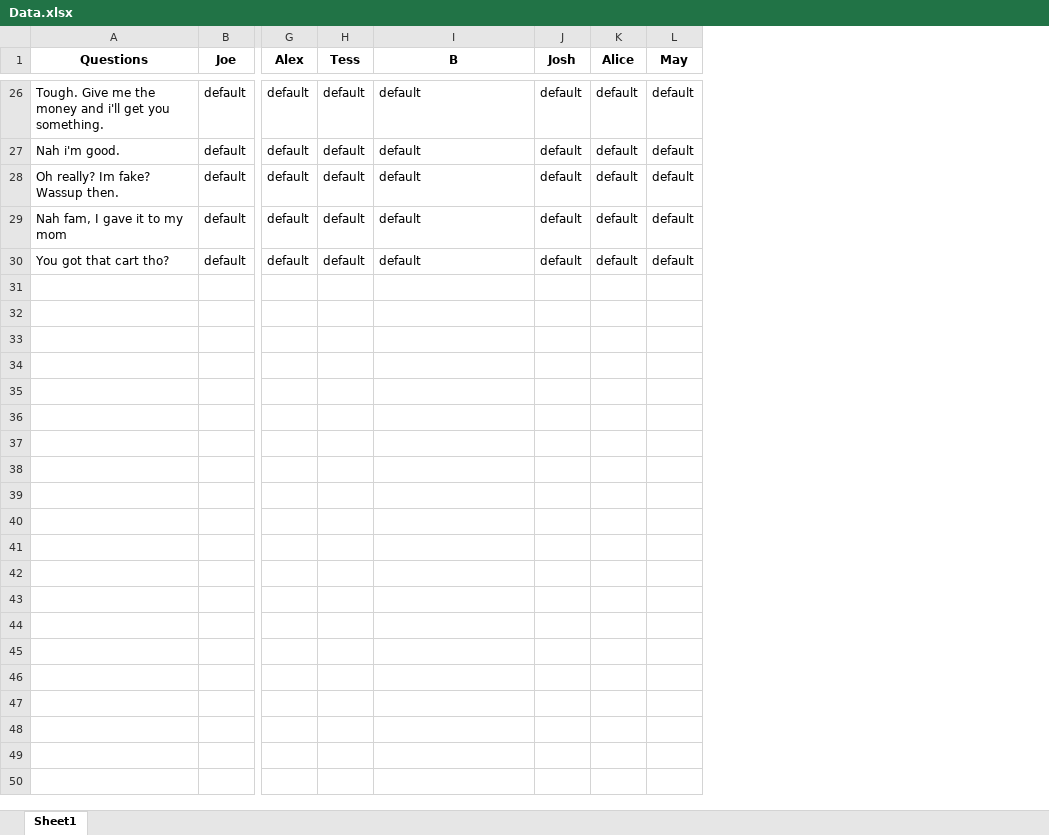
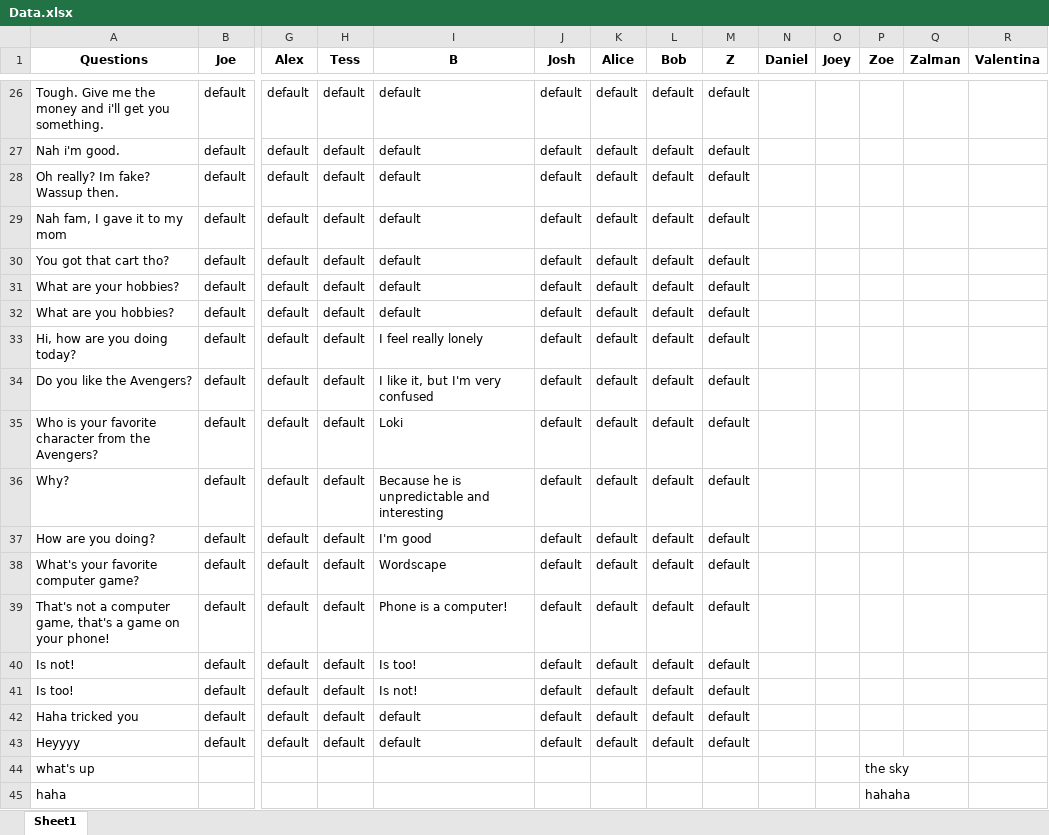
Before and after one commit to Comp-Sci-Principles-2018-19/project-JoyWu23, an Excel workbook: Data.xlsx, sheet Sheet1, drawn as a sheet; only a part is shown, gaps mark what is left out; values as stored, in another font and other column widths than the file's, no borders; rows hold the shown columns only; the diff covers the shown part only; the diff names each change by its address in the sheet, - before the commit and + after, or states it on an @@ line.

```diff
--- a/Data.xlsx (sheet Sheet1)
+++ b/Data.xlsx (sheet Sheet1)
+column M (Z), rows 26-30: all default
+column N (Daniel), empty
+column O (Joey), empty
+column P (Zoe), empty
+column Q (Zalman), empty
+column R (Valentina), empty
-L1: May
+L1: Bob
+row 31: What are your hobbies? | default | default | default | default | default | default | default | default
+row 32: What are you hobbies? | default | default | default | default | default | default | default | default
+row 33: Hi, how are you doing today? | default | default | default | I feel really lonely | default | default | default | default
+row 34: Do you like the Avengers? | default | default | default | I like it, but I'm very confused | default | default | default | default
+row 35: Who is your favorite character from the Avengers? | default | default | default | Loki | default | default | default | default
+row 36: Why? | default | default | default | Because he is unpredictable and interesting | default | default | default | default
+row 37: How are you doing? | default | default | default | I'm good | default | default | default | default
+row 38: What's your favorite computer game? | default | default | default | Wordscape | default | default | default | default
+row 39: That's not a computer game, that's a game on your phone! | default | default | default | Phone is a computer! | default | default | default | default
+row 40: Is not! | default | default | default | Is too! | default | default | default | default
+row 41: Is too! | default | default | default | Is not! | default | default | default | default
+row 42: Haha tricked you | default | default | default | default | default | default | default | default
+row 43: Heyyyy | default | default | default | default | default | default | default | default
+row 44: what's up |  |  |  |  |  |  |  |  |  |  | the sky
+row 45: haha |  |  |  |  |  |  |  |  |  |  | hahaha
```
Also changed, not shown: 3 edited cells elsewhere in this sheet, 1 other file.
